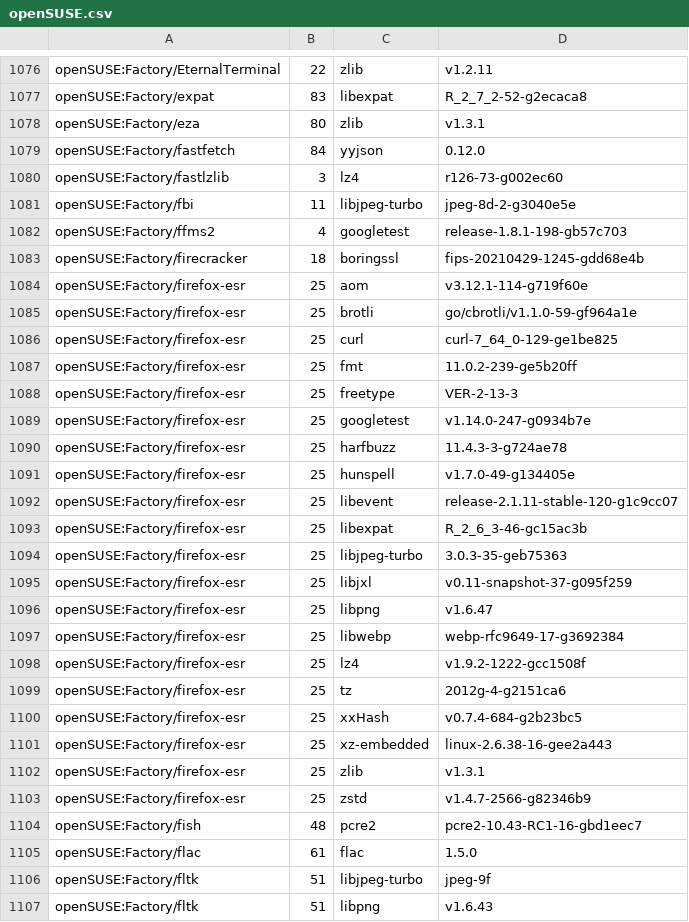
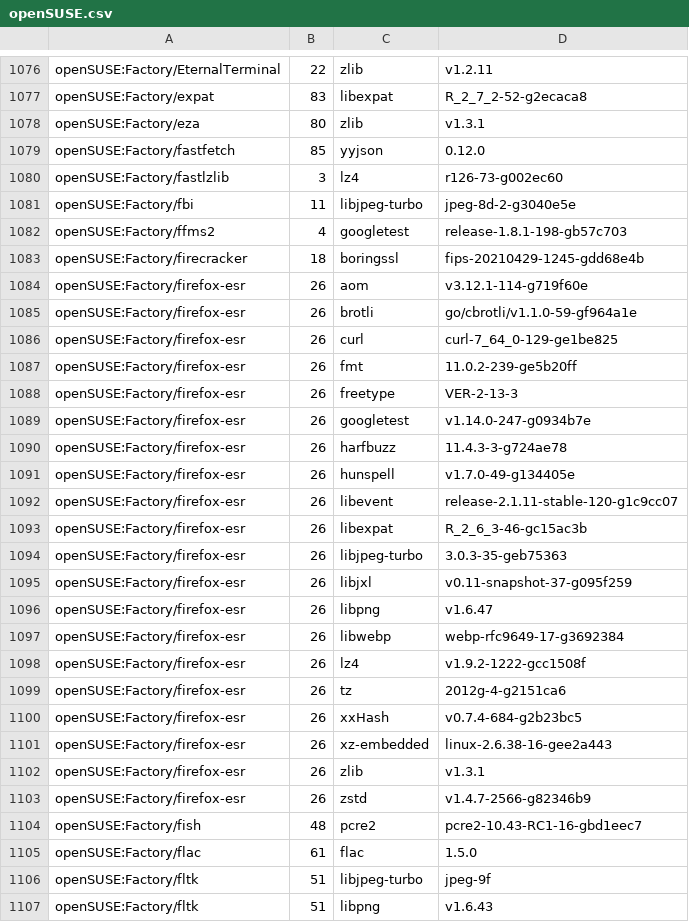
Before and after one commit to wfrisch/idlib_results, a CSV file: openSUSE.csv, drawn as a sheet; only a part is shown, gaps mark what is left out; the diff covers the shown part only.

```diff
--- a/openSUSE.csv
+++ b/openSUSE.csv
@@ -1078,3 +1078,3 @@ openSUSE:Factory/expat,83,libexpat,R_2_7_2-52-g2ecaca8
 openSUSE:Factory/eza,80,zlib,v1.3.1
-openSUSE:Factory/fastfetch,84,yyjson,0.12.0
+openSUSE:Factory/fastfetch,85,yyjson,0.12.0
 openSUSE:Factory/fastlzlib,3,lz4,r126-73-g002ec60
@@ -1083,22 +1083,22 @@ openSUSE:Factory/ffms2,4,googletest,release-1.8.1-198-gb57c703
 openSUSE:Factory/firecracker,18,boringssl,fips-20210429-1245-gdd68e4b
-openSUSE:Factory/firefox-esr,25,aom,v3.12.1-114-g719f60e
-openSUSE:Factory/firefox-esr,25,brotli,go/cbrotli/v1.1.0-59-gf964a1e
-openSUSE:Factory/firefox-esr,25,curl,curl-7_64_0-129-ge1be825
-openSUSE:Factory/firefox-esr,25,fmt,11.0.2-239-ge5b20ff
-openSUSE:Factory/firefox-esr,25,freetype,VER-2-13-3
-openSUSE:Factory/firefox-esr,25,googletest,v1.14.0-247-g0934b7e
-openSUSE:Factory/firefox-esr,25,harfbuzz,11.4.3-3-g724ae78
-openSUSE:Factory/firefox-esr,25,hunspell,v1.7.0-49-g134405e
-openSUSE:Factory/firefox-esr,25,libevent,release-2.1.11-stable-120-g1c9cc07
-openSUSE:Factory/firefox-esr,25,libexpat,R_2_6_3-46-gc15ac3b
-openSUSE:Factory/firefox-esr,25,libjpeg-turbo,3.0.3-35-geb75363
-openSUSE:Factory/firefox-esr,25,libjxl,v0.11-snapshot-37-g095f259
-openSUSE:Factory/firefox-esr,25,libpng,v1.6.47
-openSUSE:Factory/firefox-esr,25,libwebp,webp-rfc9649-17-g3692384
-openSUSE:Factory/firefox-esr,25,lz4,v1.9.2-1222-gcc1508f
-openSUSE:Factory/firefox-esr,25,tz,2012g-4-g2151ca6
-openSUSE:Factory/firefox-esr,25,xxHash,v0.7.4-684-g2b23bc5
-openSUSE:Factory/firefox-esr,25,xz-embedded,linux-2.6.38-16-gee2a443
-openSUSE:Factory/firefox-esr,25,zlib,v1.3.1
-openSUSE:Factory/firefox-esr,25,zstd,v1.4.7-2566-g82346b9
+openSUSE:Factory/firefox-esr,26,aom,v3.12.1-114-g719f60e
+openSUSE:Factory/firefox-esr,26,brotli,go/cbrotli/v1.1.0-59-gf964a1e
+openSUSE:Factory/firefox-esr,26,curl,curl-7_64_0-129-ge1be825
+openSUSE:Factory/firefox-esr,26,fmt,11.0.2-239-ge5b20ff
+openSUSE:Factory/firefox-esr,26,freetype,VER-2-13-3
+openSUSE:Factory/firefox-esr,26,googletest,v1.14.0-247-g0934b7e
+openSUSE:Factory/firefox-esr,26,harfbuzz,11.4.3-3-g724ae78
+openSUSE:Factory/firefox-esr,26,hunspell,v1.7.0-49-g134405e
+openSUSE:Factory/firefox-esr,26,libevent,release-2.1.11-stable-120-g1c9cc07
+openSUSE:Factory/firefox-esr,26,libexpat,R_2_6_3-46-gc15ac3b
+openSUSE:Factory/firefox-esr,26,libjpeg-turbo,3.0.3-35-geb75363
+openSUSE:Factory/firefox-esr,26,libjxl,v0.11-snapshot-37-g095f259
+openSUSE:Factory/firefox-esr,26,libpng,v1.6.47
+openSUSE:Factory/firefox-esr,26,libwebp,webp-rfc9649-17-g3692384
+openSUSE:Factory/firefox-esr,26,lz4,v1.9.2-1222-gcc1508f
+openSUSE:Factory/firefox-esr,26,tz,2012g-4-g2151ca6
+openSUSE:Factory/firefox-esr,26,xxHash,v0.7.4-684-g2b23bc5
+openSUSE:Factory/firefox-esr,26,xz-embedded,linux-2.6.38-16-gee2a443
+openSUSE:Factory/firefox-esr,26,zlib,v1.3.1
+openSUSE:Factory/firefox-esr,26,zstd,v1.4.7-2566-g82346b9
 openSUSE:Factory/fish,48,pcre2,pcre2-10.43-RC1-16-gbd1eec7
```
Also changed, not shown: 1 added row, 1 removed row and 164 edited cells elsewhere in this file.
